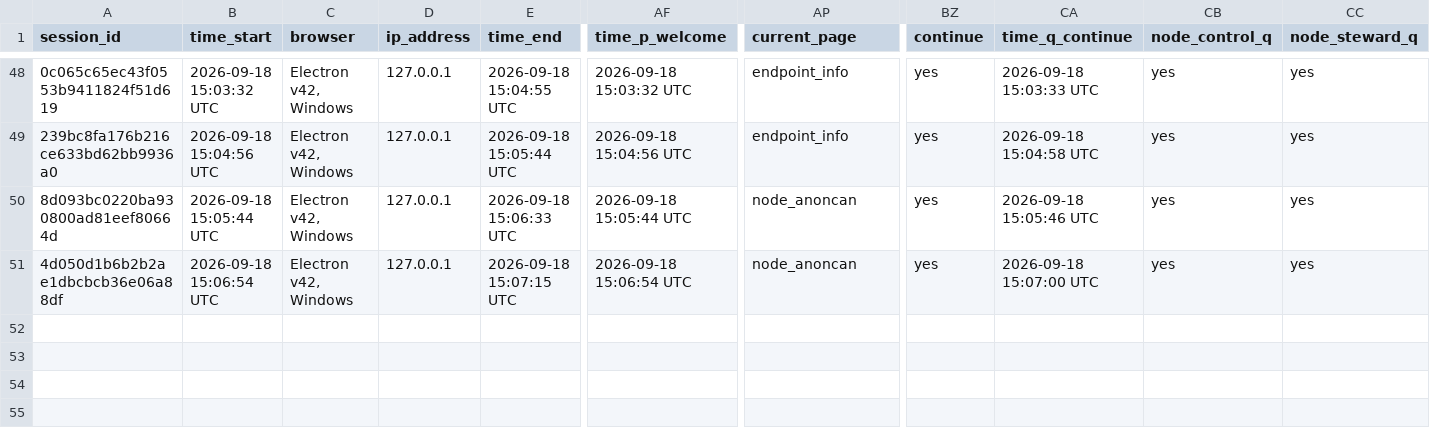
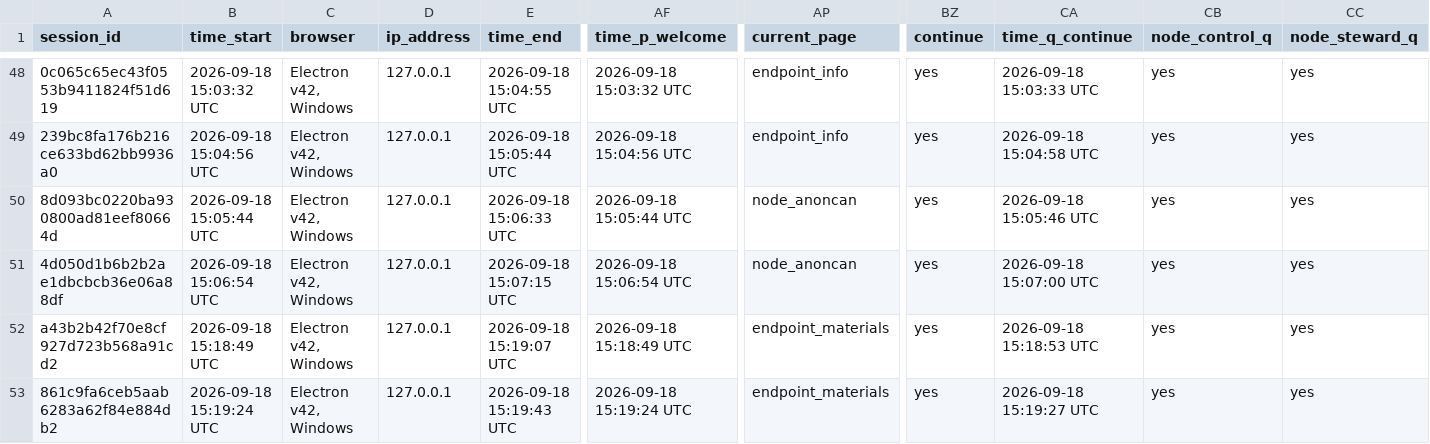
Before and after one commit to AngelicaMaineri/openaware-navigator, a CSV file: shinyapp/preview_data.csv, drawn as a sheet; only a part is shown, gaps mark what is left out; rows hold the shown columns only; the diff names each change by its address in the sheet, - before the commit and + after, or states it on an @@ line.

```diff
--- a/shinyapp/preview_data.csv
+++ b/shinyapp/preview_data.csv
+row 52: a43b2b42f70e8cf927d723b568a91cd2 | 2026-09-18 15:18:49 UTC | Electron v42, Windows | 127.0.0.1 | 2026-09-18 15:19:07 UTC | 2026-09-18 15:18:49 UTC | endpoint_materials | yes | 2026-09-18 15:18:53 UTC | yes | yes
+row 53: 861c9fa6ceb5aab6283a62f84e884db2 | 2026-09-18 15:19:24 UTC | Electron v42, Windows | 127.0.0.1 | 2026-09-18 15:19:43 UTC | 2026-09-18 15:19:24 UTC | endpoint_materials | yes | 2026-09-18 15:19:27 UTC | yes | yes
```
Also changed, not shown: 3 other files.
